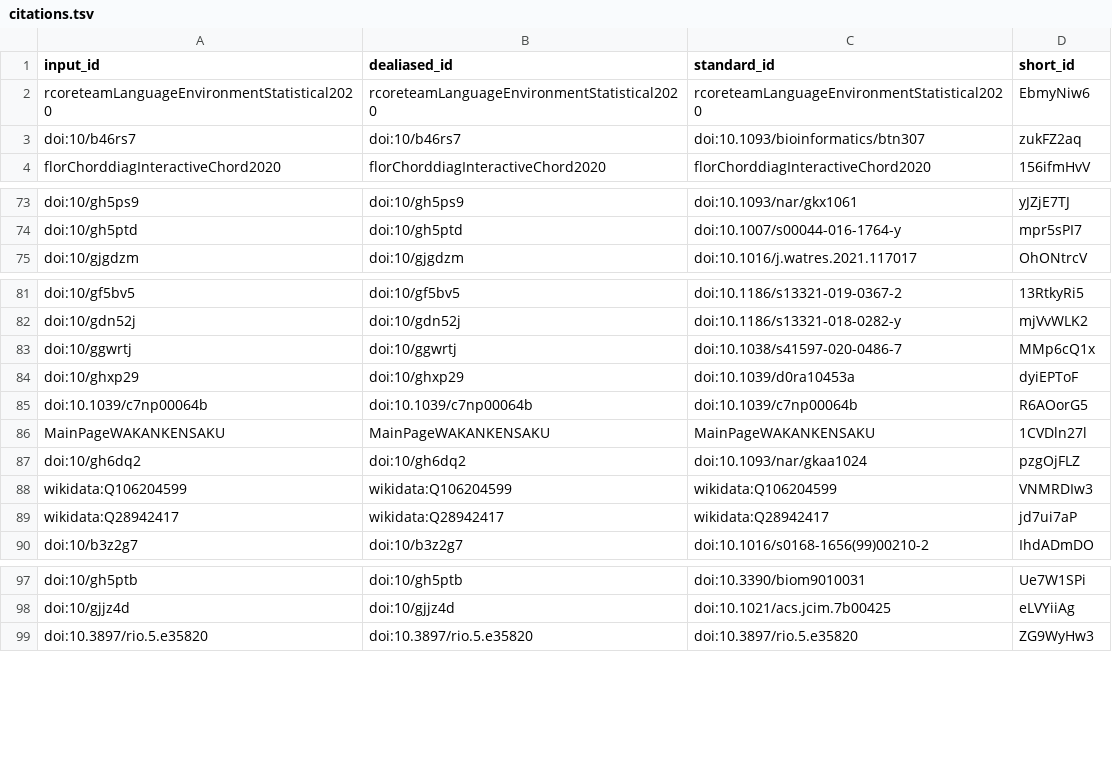
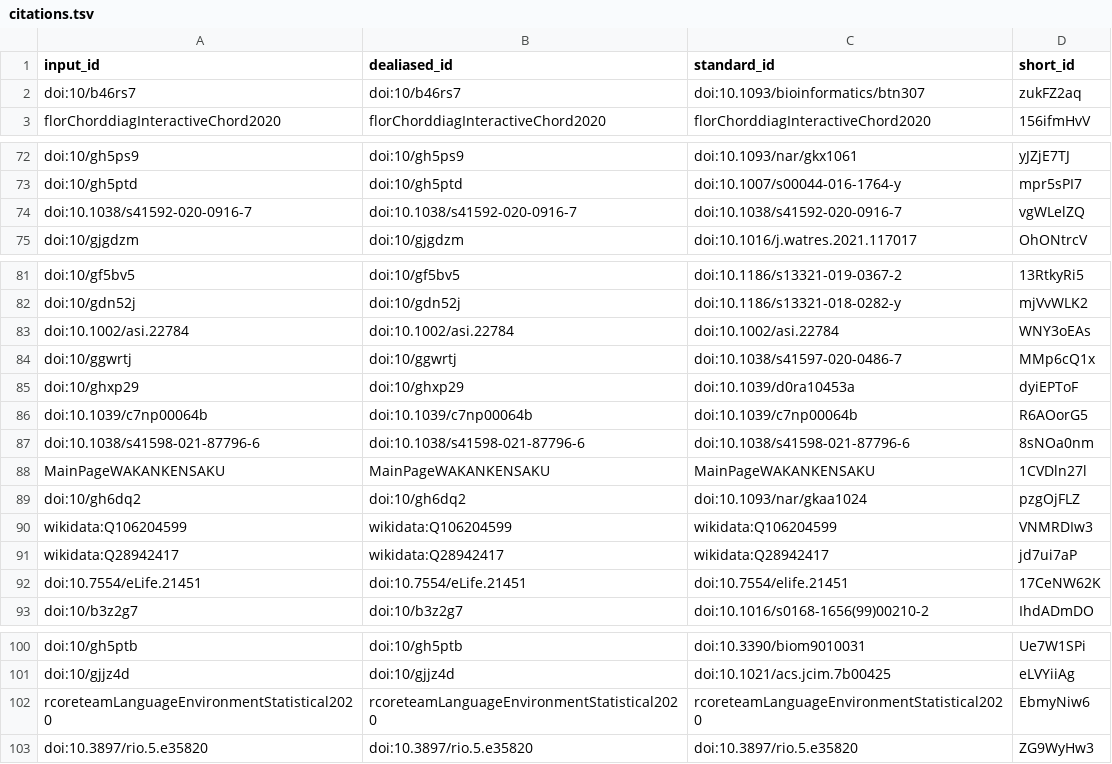
Before and after one commit to lotusnprod/lotus-manuscript, a TSV file: citations.tsv, drawn as a sheet; only a part is shown, gaps mark what is left out.

```diff
--- a/citations.tsv
+++ b/citations.tsv
@@ -1,3 +1,2 @@
 input_id	dealiased_id	standard_id	short_id
-rcoreteamLanguageEnvironmentStatistical2020	rcoreteamLanguageEnvironmentStatistical2020	rcoreteamLanguageEnvironmentStatistical2020	EbmyNiw6
 doi:10/b46rs7	doi:10/b46rs7	doi:10.1093/bioinformatics/btn307	zukFZ2aq
@@ -74,2 +73,3 @@ doi:10/gh5ps9	doi:10/gh5ps9	doi:10.1093/nar/gkx1061	yJZjE7TJ
 doi:10/gh5ptd	doi:10/gh5ptd	doi:10.1007/s00044-016-1764-y	mpr5sPI7
+doi:10.1038/s41592-020-0916-7	doi:10.1038/s41592-020-0916-7	doi:10.1038/s41592-020-0916-7	vgWLelZQ
 doi:10/gjgdzm	doi:10/gjgdzm	doi:10.1016/j.watres.2021.117017	OhONtrcV
@@ -82,2 +82,3 @@ doi:10/gf5bv5	doi:10/gf5bv5	doi:10.1186/s13321-019-0367-2	13RtkyRi5
 doi:10/gdn52j	doi:10/gdn52j	doi:10.1186/s13321-018-0282-y	mjVvWLK2
+doi:10.1002/asi.22784	doi:10.1002/asi.22784	doi:10.1002/asi.22784	WNY3oEAs
 doi:10/ggwrtj	doi:10/ggwrtj	doi:10.1038/s41597-020-0486-7	MMp6cQ1x
@@ -85,2 +86,3 @@ doi:10/ghxp29	doi:10/ghxp29	doi:10.1039/d0ra10453a	dyiEPToF
 doi:10.1039/c7np00064b	doi:10.1039/c7np00064b	doi:10.1039/c7np00064b	R6AOorG5
+doi:10.1038/s41598-021-87796-6	doi:10.1038/s41598-021-87796-6	doi:10.1038/s41598-021-87796-6	8sNOa0nm
 MainPageWAKANKENSAKU	MainPageWAKANKENSAKU	MainPageWAKANKENSAKU	1CVDln27l
@@ -89,2 +91,3 @@ wikidata:Q106204599	wikidata:Q106204599	wikidata:Q106204599	VNMRDIw3
 wikidata:Q28942417	wikidata:Q28942417	wikidata:Q28942417	jd7ui7aP
+doi:10.7554/eLife.21451	doi:10.7554/eLife.21451	doi:10.7554/elife.21451	17CeNW62K
 doi:10/b3z2g7	doi:10/b3z2g7	doi:10.1016/s0168-1656(99)00210-2	IhdADmDO
@@ -98,2 +101,3 @@ doi:10/gh5ptb	doi:10/gh5ptb	doi:10.3390/biom9010031	Ue7W1SPi
 doi:10/gjjz4d	doi:10/gjjz4d	doi:10.1021/acs.jcim.7b00425	eLVYiiAg
+rcoreteamLanguageEnvironmentStatistical2020	rcoreteamLanguageEnvironmentStatistical2020	rcoreteamLanguageEnvironmentStatistical2020	EbmyNiw6
 doi:10.3897/rio.5.e35820	doi:10.3897/rio.5.e35820	doi:10.3897/rio.5.e35820	ZG9WyHw3
```
Also changed, not shown: 7 other files.
